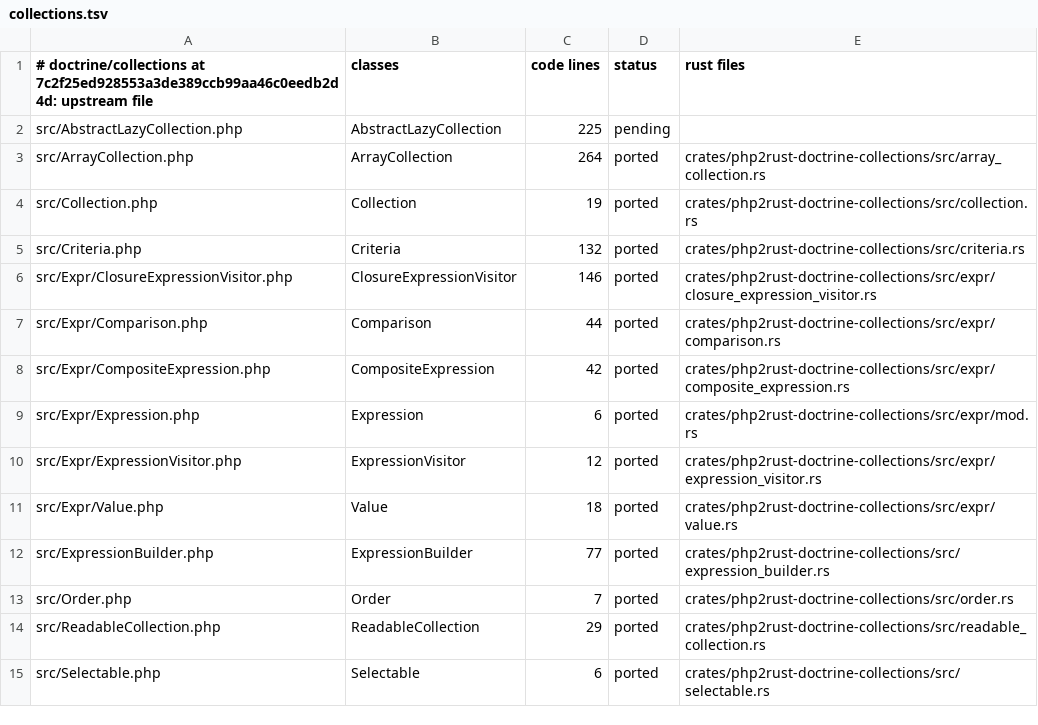
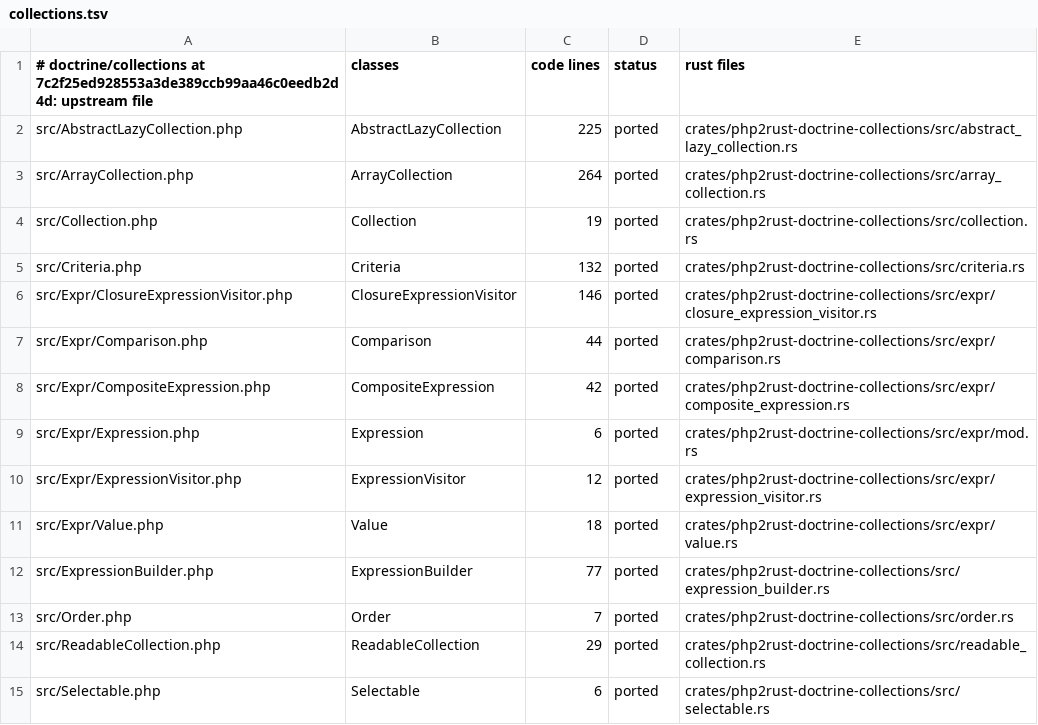
Before and after one commit to D-Nations/php2rust-doctrine-orm, a TSV file: parity/classes/doctrine/collections.tsv, drawn as a sheet.

```diff
--- a/parity/classes/doctrine/collections.tsv
+++ b/parity/classes/doctrine/collections.tsv
@@ -1,3 +1,3 @@
 # doctrine/collections at 7c2f25ed928553a3de389ccb99aa46c0eedb2d4d: upstream file	classes	code lines	status	rust files
-src/AbstractLazyCollection.php	AbstractLazyCollection	225	pending	
+src/AbstractLazyCollection.php	AbstractLazyCollection	225	ported	crates/php2rust-doctrine-collections/src/abstract_lazy_collection.rs
 src/ArrayCollection.php	ArrayCollection	264	ported	crates/php2rust-doctrine-collections/src/array_collection.rs
```
Also changed, not shown: parity/doctrine/collections.tsv, parity/sources.tsv, 5 other files.
